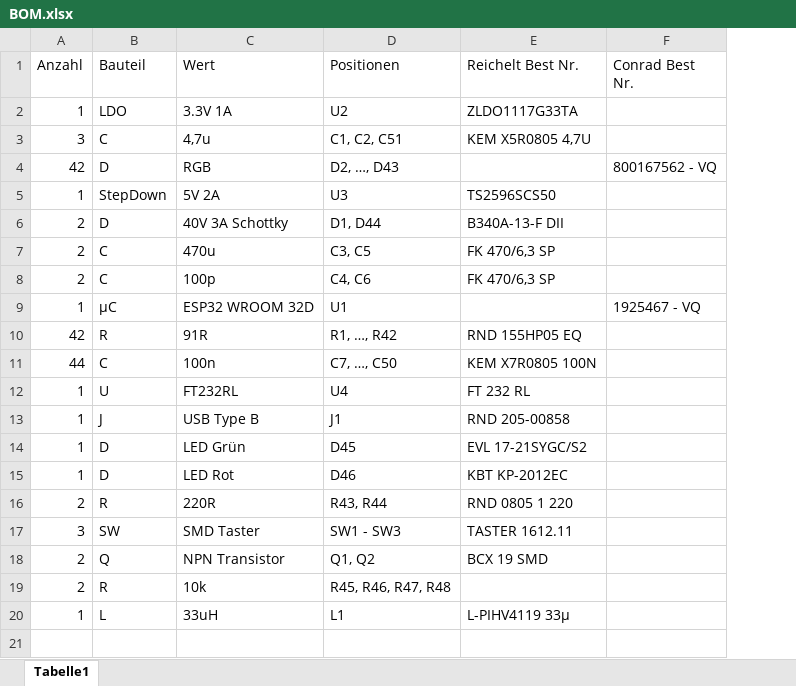
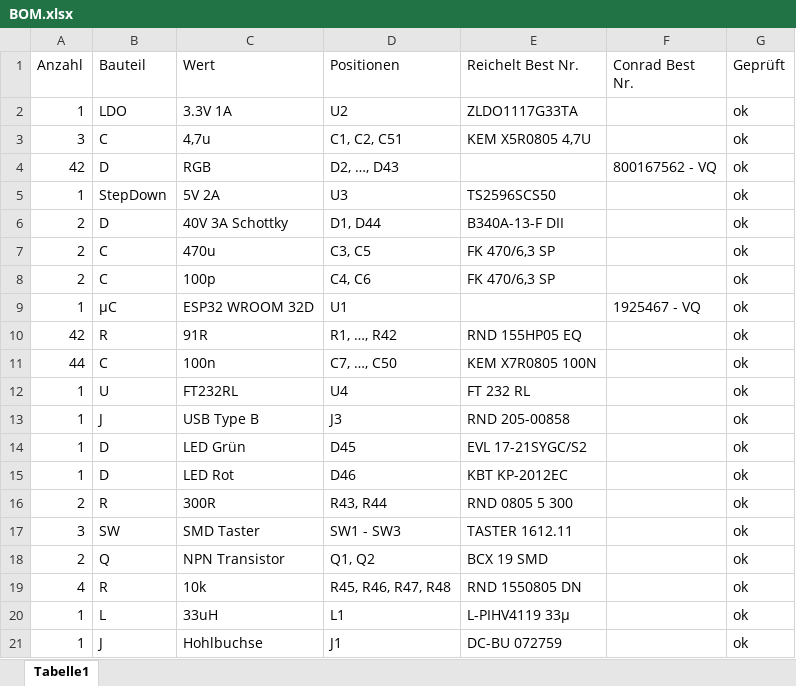
Before and after one commit to psp20/Hardware, an Excel workbook: Dokumentation/BOM.xlsx, sheet Tabelle1, drawn as a sheet; values as stored, in another font and other column widths than the file's, no borders; table styles not drawn; the diff names each change by its address in the sheet, - before the commit and + after, or states it on an @@ line.

```diff
--- a/Dokumentation/BOM.xlsx (sheet Tabelle1)
+++ b/Dokumentation/BOM.xlsx (sheet Tabelle1)
+column G (Geprüft), rows 2-20: all ok
-D13 (Positionen): J1
+D13 (Positionen): J3
-C16 (Wert): 220R
+C16 (Wert): 300R
-E16 (Reichelt Best Nr.): RND 0805 1 220
+E16 (Reichelt Best Nr.): RND 0805 5 300
-A19 (Anzahl): 2
+A19 (Anzahl): 4
-E19 (Reichelt Best Nr.): (empty)
+E19 (Reichelt Best Nr.): RND 1550805 DN
+row 21: 1 | J | Hohlbuchse | J1 | DC-BU 072759 |  | ok
```
Also changed, not shown: 6 other files.
